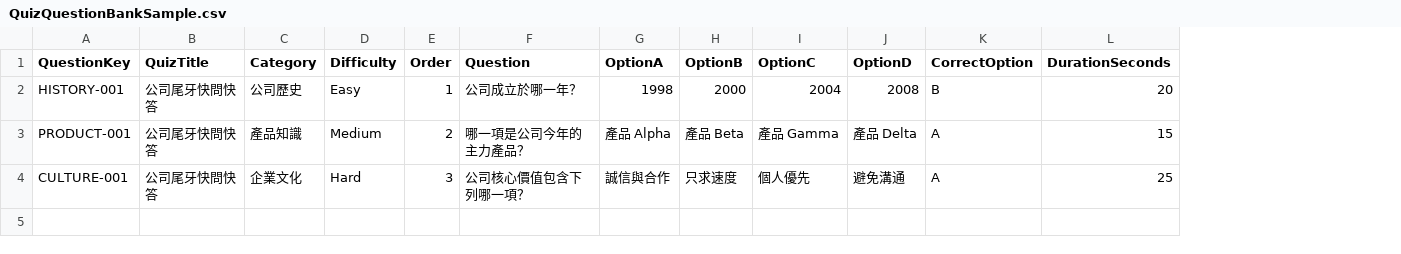
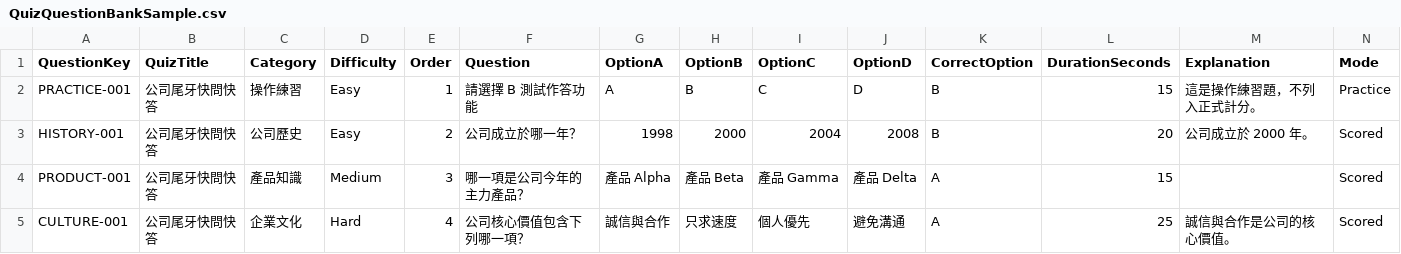
Before and after one commit to Randy-Chang/Project_EventHub, a CSV file: samples/QuizQuestionBankSample.csv, drawn as a sheet; addresses are those after the commit; the diff names each change by its address in the sheet, - before the commit and + after, or states it on an @@ line.

```diff
--- a/samples/QuizQuestionBankSample.csv
+++ b/samples/QuizQuestionBankSample.csv
+column M (Explanation), rows 3-5: 公司成立於 2000 年。 |  | 誠信與合作是公司的核心價值。
+column N (Mode), rows 3-5: all Scored
+row 2: PRACTICE-001 | 公司尾牙快問快答 | 操作練習 | Easy | 1 | 請選擇 B 測試作答功能 | A | B | C | D | B | 15 | 這是操作練習題，不列入正式計分。 | Practice
-E3 (Order): 1
+E3 (Order): 2
-E4 (Order): 2
+E4 (Order): 3
-E5 (Order): 3
+E5 (Order): 4
```
Also changed, not shown: 54 other files.
